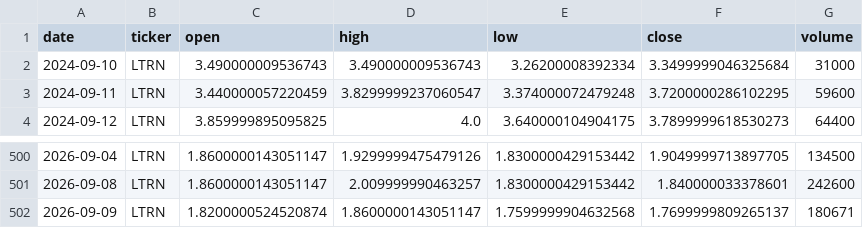
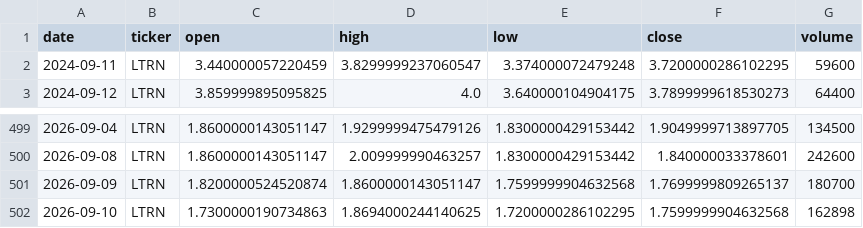
Before and after one commit to averma-ltrn/ltrn-stock-analyzer, a CSV file: data/raw/ltrn_prices_raw.csv, drawn as a sheet; only a part is shown, gaps mark what is left out.

```diff
--- a/data/raw/ltrn_prices_raw.csv
+++ b/data/raw/ltrn_prices_raw.csv
@@ -1,3 +1,2 @@
 date,ticker,open,high,low,close,volume
-2024-09-10,LTRN,3.490000009536743,3.490000009536743,3.26200008392334,3.3499999046325684,31000
 2024-09-11,LTRN,3.440000057220459,3.8299999237060547,3.374000072479248,3.7200000286102295,59600
@@ -501,2 +500,3 @@ date,ticker,open,high,low,close,volume
 2026-09-08,LTRN,1.8600000143051147,2.009999990463257,1.8300000429153442,1.840000033378601,242600
-2026-09-09,LTRN,1.8200000524520874,1.8600000143051147,1.7599999904632568,1.7699999809265137,180671
+2026-09-09,LTRN,1.8200000524520874,1.8600000143051147,1.7599999904632568,1.7699999809265137,180700
+2026-09-10,LTRN,1.7300000190734863,1.8694000244140625,1.7200000286102295,1.7599999904632568,162898
```
Also changed, not shown: data/processed/ltrn_indicators.csv, data/raw/ltrn_fundamentals_raw.csv, 1 other file.
